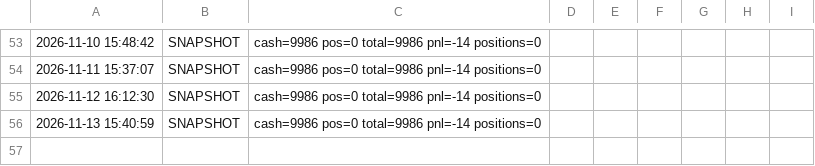
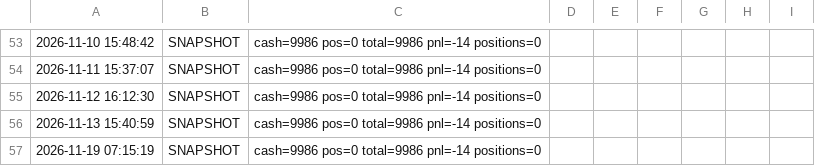
Before and after one commit to woshi5052/zcode-Agu, a CSV file: position/paper_log.csv, drawn as a sheet; only a part is shown, gaps mark what is left out.

```diff
--- a/position/paper_log.csv
+++ b/position/paper_log.csv
@@ -56 +56,2 @@
 2026-11-13 15:40:59|SNAPSHOT|cash=9986 pos=0 total=9986 pnl=-14 positions=0
+2026-11-19 07:15:19|SNAPSHOT|cash=9986 pos=0 total=9986 pnl=-14 positions=0
```
Also changed, not shown: 3 other files.
